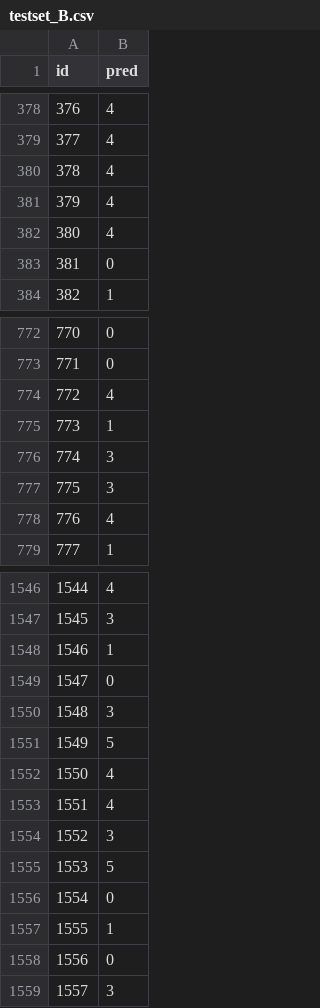
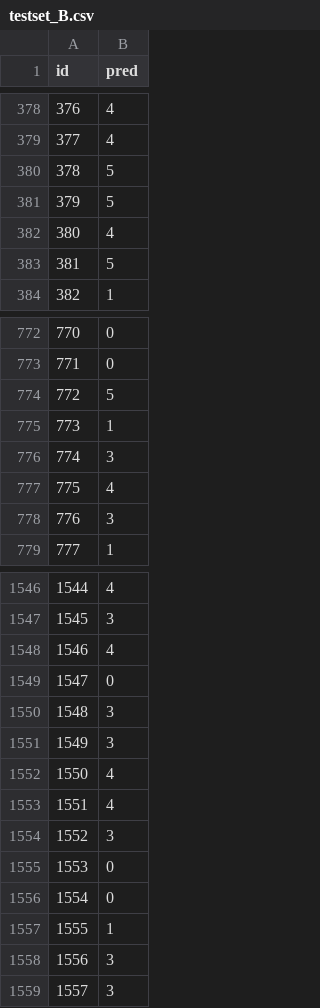
Before and after one commit to LBarbieri24/DeepLearning_HACKATON, a CSV file: submission/testset_B.csv, drawn as a sheet; only a part is shown, gaps mark what is left out; the diff covers the shown part only.

Commit message:
submission 1

```diff
--- a/submission/testset_B.csv
+++ b/submission/testset_B.csv
@@ -379,6 +379,6 @@ id,pred
 377,4
-378,4
-379,4
+378,5
+379,5
 380,4
-381,0
+381,5
 382,1
@@ -773,7 +773,7 @@ id,pred
 771,0
-772,4
+772,5
 773,1
 774,3
-775,3
-776,4
+775,4
+776,3
 777,1
@@ -1547,6 +1547,6 @@ id,pred
 1545,3
-1546,1
+1546,4
 1547,0
 1548,3
-1549,5
+1549,3
 1550,4
@@ -1554,6 +1554,6 @@ id,pred
 1552,3
-1553,5
+1553,0
 1554,0
 1555,1
-1556,0
+1556,3
 1557,3
```
Also changed, not shown: 69 edited cells elsewhere in this file, submission/testset_C.csv, submission/testset_D.csv, 48 other files.
